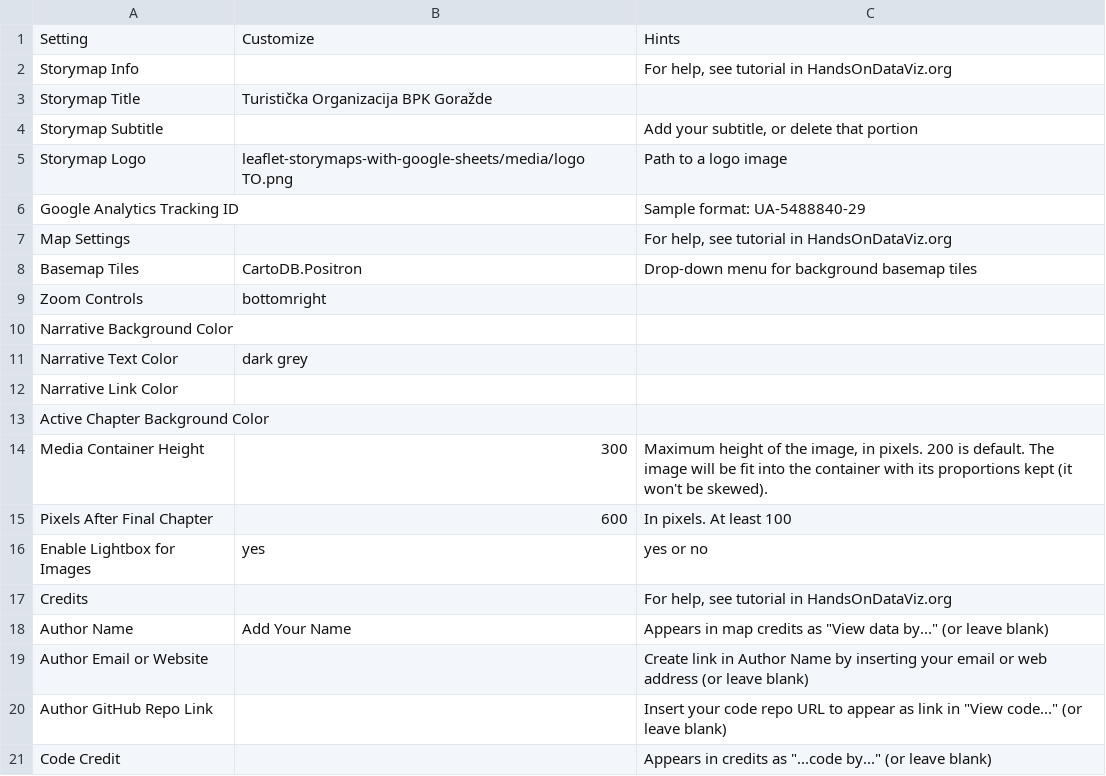
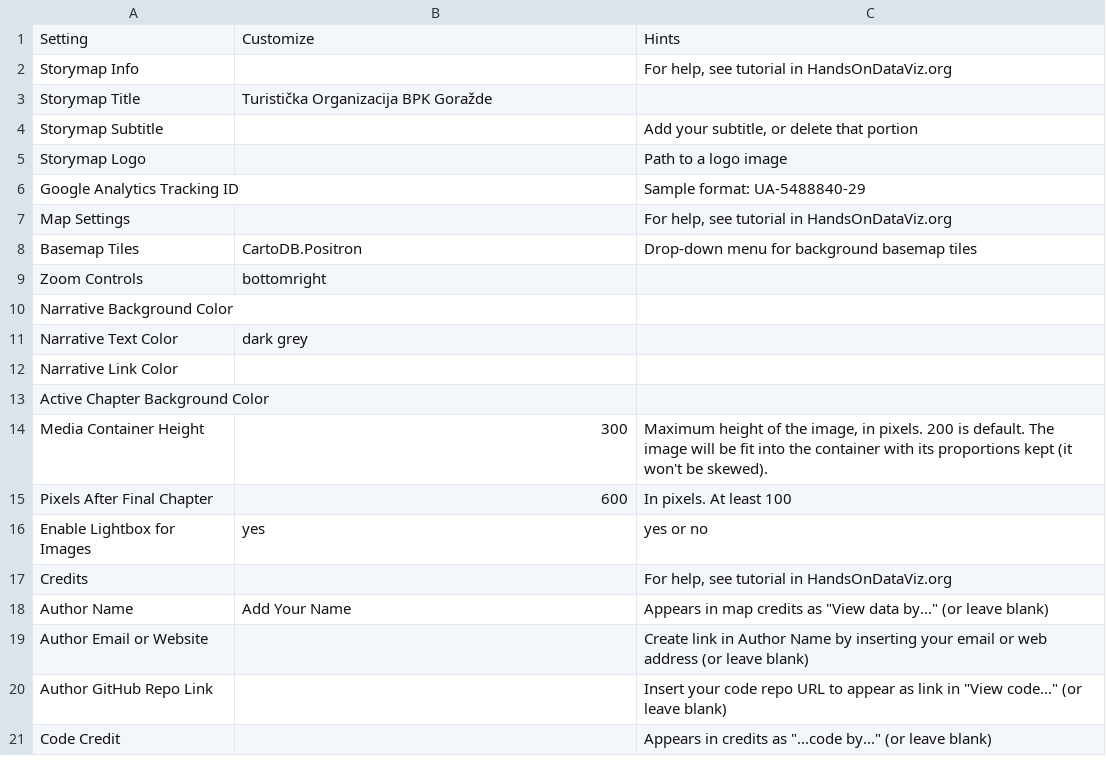
Before and after one commit to arneladoc/leaflet-storymaps-with-google-sheets, a CSV file: csv/Copy of Leaflet Storymaps with Google Sheets Template v1.3.0 - Options.csv, drawn as a sheet.

Commit message:
Update Copy of Leaflet Storymaps with Google Sheets Template v1.3.0 - Options.csv

```diff
--- a/csv/Copy of Leaflet Storymaps with Google Sheets Template v1.3.0 - Options.csv
+++ b/csv/Copy of Leaflet Storymaps with Google Sheets Template v1.3.0 - Options.csv
@@ -4,3 +4,3 @@ Storymap Title,Turistička Organizacija BPK Goražde,
 Storymap Subtitle,,"Add your subtitle, or delete that portion"
-Storymap Logo,leaflet-storymaps-with-google-sheets/media/logo TO.png,Path to a logo image
+Storymap Logo,,Path to a logo image
 Google Analytics Tracking ID,,Sample format: UA-5488840-29
```
